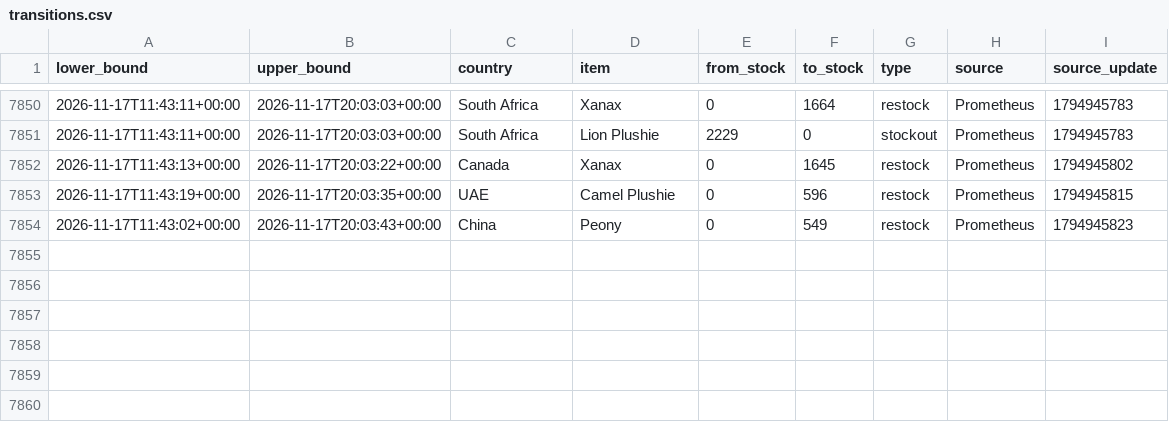
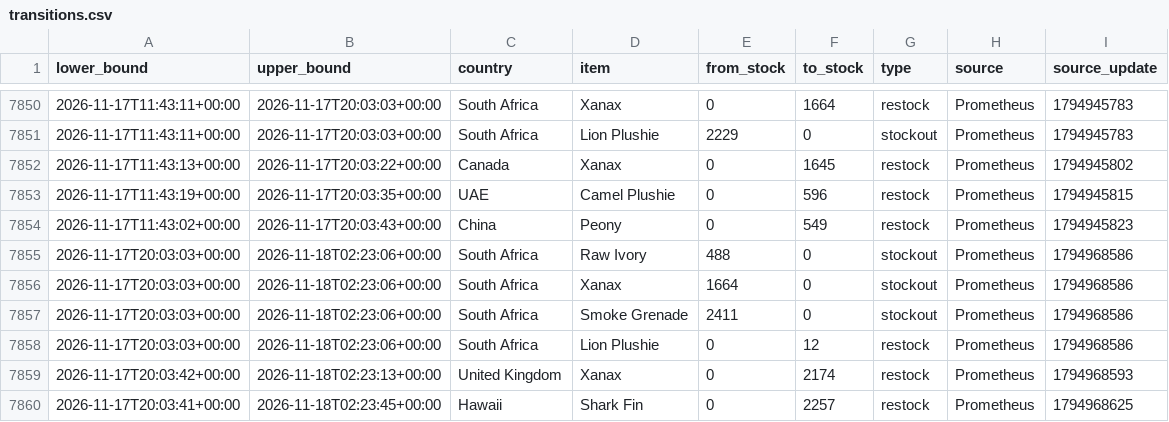
Before and after one commit to hansrsrian/Hans-data-collector, a CSV file: data/transitions.csv, drawn as a sheet; only a part is shown, gaps mark what is left out.

Commit message:
Data measurement

```diff
--- a/data/transitions.csv
+++ b/data/transitions.csv
@@ -7854 +7854,7 @@ lower_bound,upper_bound,country,item,from_stock,to_stock,type,source,source_upda
 2026-11-17T11:43:02+00:00,2026-11-17T20:03:43+00:00,China,Peony,0,549,restock,Prometheus,1794945823
+2026-11-17T20:03:03+00:00,2026-11-18T02:23:06+00:00,South Africa,Raw Ivory,488,0,stockout,Prometheus,1794968586
+2026-11-17T20:03:03+00:00,2026-11-18T02:23:06+00:00,South Africa,Xanax,1664,0,stockout,Prometheus,1794968586
+2026-11-17T20:03:03+00:00,2026-11-18T02:23:06+00:00,South Africa,Smoke Grenade,2411,0,stockout,Prometheus,1794968586
+2026-11-17T20:03:03+00:00,2026-11-18T02:23:06+00:00,South Africa,Lion Plushie,0,12,restock,Prometheus,1794968586
+2026-11-17T20:03:42+00:00,2026-11-18T02:23:13+00:00,United Kingdom,Xanax,0,2174,restock,Prometheus,1794968593
+2026-11-17T20:03:41+00:00,2026-11-18T02:23:45+00:00,Hawaii,Shark Fin,0,2257,restock,Prometheus,1794968625
```
Also changed, not shown: data/source_health.csv, 4 other files.
